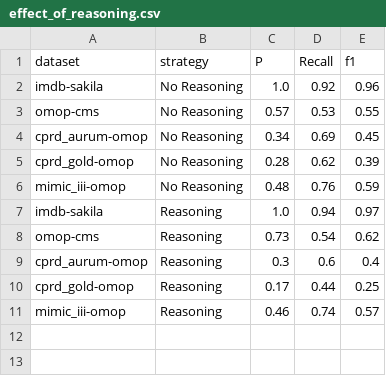
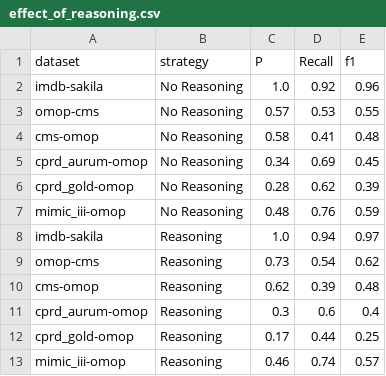
Before and after one commit to knowledge-fusion/LLMatch, a CSV file: dataset/match_result/effect_of_reasoning.csv, drawn as a sheet.

```diff
--- a/dataset/match_result/effect_of_reasoning.csv
+++ b/dataset/match_result/effect_of_reasoning.csv
@@ -3,2 +3,3 @@ imdb-sakila,No Reasoning,1.0,0.92,0.96
 omop-cms,No Reasoning,0.57,0.53,0.55
+cms-omop,No Reasoning,0.58,0.41,0.48
 cprd_aurum-omop,No Reasoning,0.34,0.69,0.45
@@ -8,2 +9,3 @@ imdb-sakila,Reasoning,1.0,0.94,0.97
 omop-cms,Reasoning,0.73,0.54,0.62
+cms-omop,Reasoning,0.62,0.39,0.48
 cprd_aurum-omop,Reasoning,0.3,0.6,0.4
```
Also changed, not shown: dataset/match_result/effect_of_description_gpt4o.csv, dataset/match_result/effect_of_rewrite_gpt35.csv, 10 other files.
